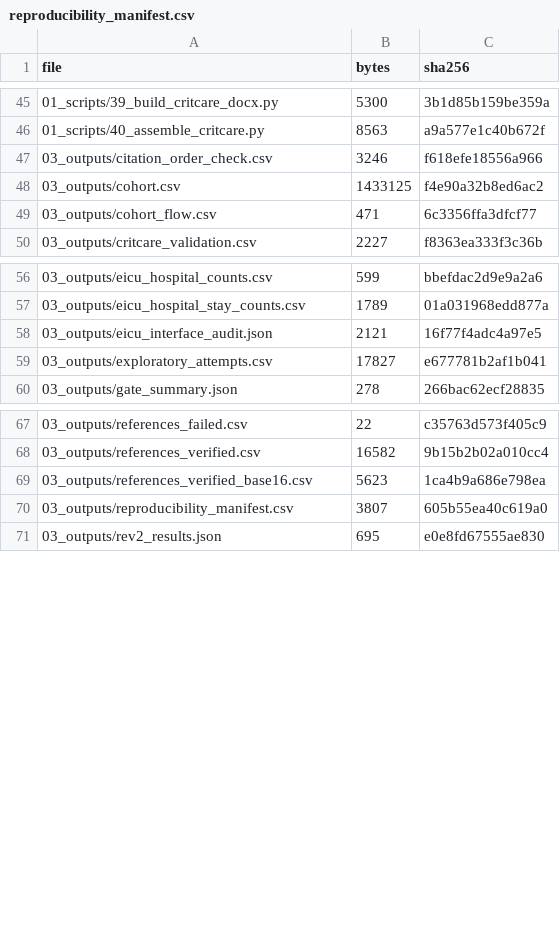
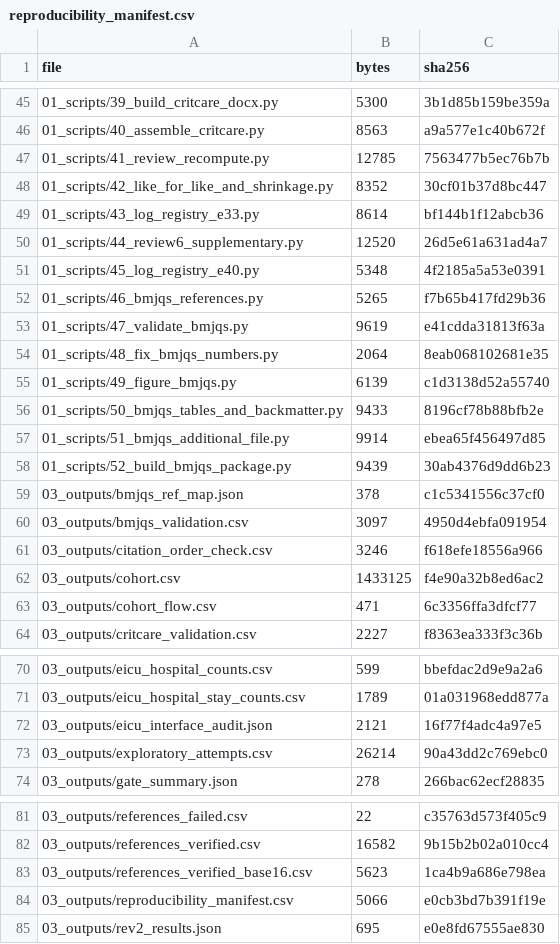
Before and after one commit to jiajunluo430-creator/icu-nutrition-interruption-attribution, a CSV file: outputs/reproducibility_manifest.csv, drawn as a sheet; only a part is shown, gaps mark what is left out.

```diff
--- a/outputs/reproducibility_manifest.csv
+++ b/outputs/reproducibility_manifest.csv
@@ -46,2 +46,16 @@ file,bytes,sha256
 01_scripts/40_assemble_critcare.py,8563,a9a577e1c40b672f
+01_scripts/41_review_recompute.py,12785,7563477b5ec76b7b
+01_scripts/42_like_for_like_and_shrinkage.py,8352,30cf01b37d8bc447
+01_scripts/43_log_registry_e33.py,8614,bf144b1f12abcb36
+01_scripts/44_review6_supplementary.py,12520,26d5e61a631ad4a7
+01_scripts/45_log_registry_e40.py,5348,4f2185a5a53e0391
+01_scripts/46_bmjqs_references.py,5265,f7b65b417fd29b36
+01_scripts/47_validate_bmjqs.py,9619,e41cdda31813f63a
+01_scripts/48_fix_bmjqs_numbers.py,2064,8eab068102681e35
+01_scripts/49_figure_bmjqs.py,6139,c1d3138d52a55740
+01_scripts/50_bmjqs_tables_and_backmatter.py,9433,8196cf78b88bfb2e
+01_scripts/51_bmjqs_additional_file.py,9914,ebea65f456497d85
+01_scripts/52_build_bmjqs_package.py,9439,30ab4376d9dd6b23
+03_outputs/bmjqs_ref_map.json,378,c1c5341556c37cf0
+03_outputs/bmjqs_validation.csv,3097,4950d4ebfa091954
 03_outputs/citation_order_check.csv,3246,f618efe18556a966
@@ -58,3 +72,3 @@ file,bytes,sha256
 03_outputs/eicu_interface_audit.json,2121,16f77f4adc4a97e5
-03_outputs/exploratory_attempts.csv,17827,e677781b2af1b041
+03_outputs/exploratory_attempts.csv,26214,90a43dd2c769ebc0
 03_outputs/gate_summary.json,278,266bac62ecf28835
@@ -69,3 +83,3 @@ file,bytes,sha256
 03_outputs/references_verified_base16.csv,5623,1ca4b9a686e798ea
-03_outputs/reproducibility_manifest.csv,3807,605b55ea40c619a0
+03_outputs/reproducibility_manifest.csv,5066,e0cb3bd7b391f19e
 03_outputs/rev2_results.json,695,e0e8fd67555ae830
```
Also changed, not shown: MANIFEST.csv, 4 other files.
